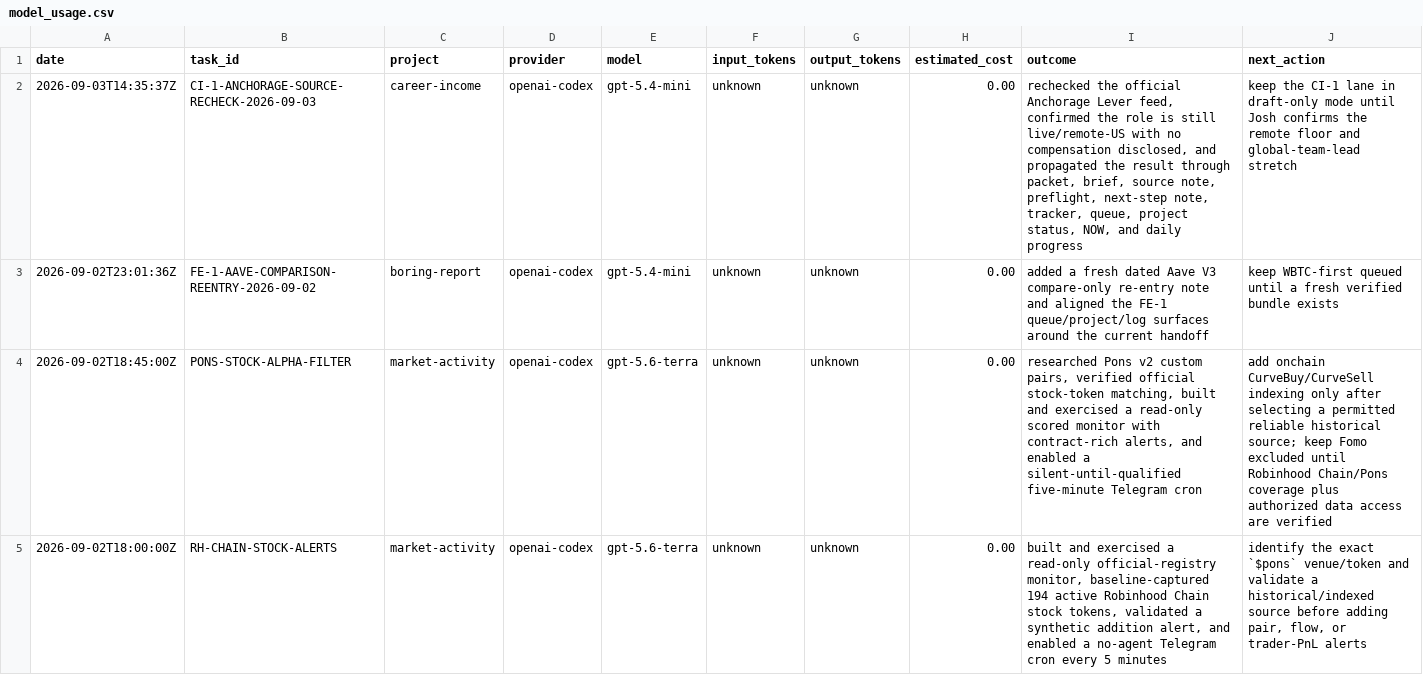
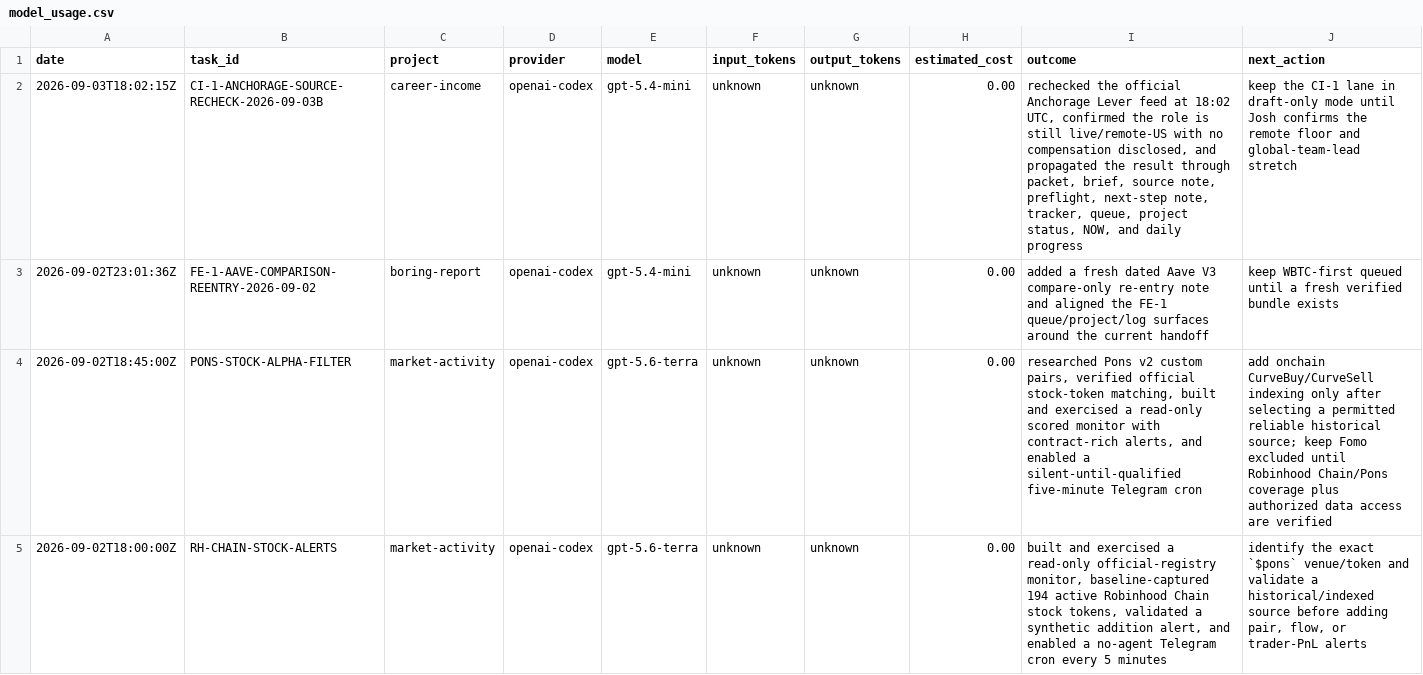
Before and after one commit to jcrypto420/COMMANDER, a CSV file: logs/model_usage.csv, drawn as a sheet; only a part is shown.

Commit message:
Refine CI-1 Anchorage draft surface

```diff
--- a/logs/model_usage.csv
+++ b/logs/model_usage.csv
@@ -1,3 +1,3 @@
 date,task_id,project,provider,model,input_tokens,output_tokens,estimated_cost,outcome,next_action
-2026-09-03T14:35:37Z,CI-1-ANCHORAGE-SOURCE-RECHECK-2026-09-03,career-income,openai-codex,gpt-5.4-mini,unknown,unknown,0.00,"rechecked the official Anchorage Lever feed, confirmed the role is still live/remote-US with no compensation disclosed, and propagated the result through packet, brief, source note, preflight, next-step note, tracker, queue, project status, NOW, and daily progress","keep the CI-1 lane in draft-only mode until Josh confirms the remote floor and global-team-lead stretch"
+2026-09-03T18:02:15Z,CI-1-ANCHORAGE-SOURCE-RECHECK-2026-09-03B,career-income,openai-codex,gpt-5.4-mini,unknown,unknown,0.00,"rechecked the official Anchorage Lever feed at 18:02 UTC, confirmed the role is still live/remote-US with no compensation disclosed, and propagated the result through packet, brief, source note, preflight, next-step note, tracker, queue, project status, NOW, and daily progress","keep the CI-1 lane in draft-only mode until Josh confirms the remote floor and global-team-lead stretch"
 2026-09-02T23:01:36Z,FE-1-AAVE-COMPARISON-REENTRY-2026-09-02,boring-report,openai-codex,gpt-5.4-mini,unknown,unknown,0.00,"added a fresh dated Aave V3 compare-only re-entry note and aligned the FE-1 queue/project/log surfaces around the current handoff","keep WBTC-first queued until a fresh verified bundle exists"
```
Also changed, not shown: 9 other files.
